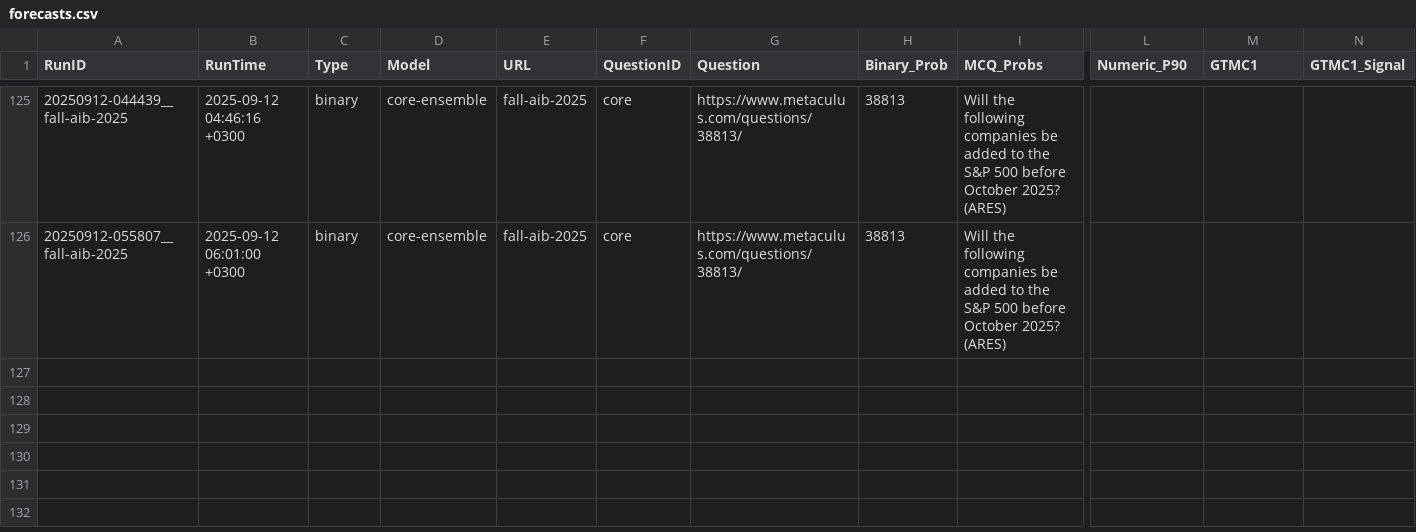
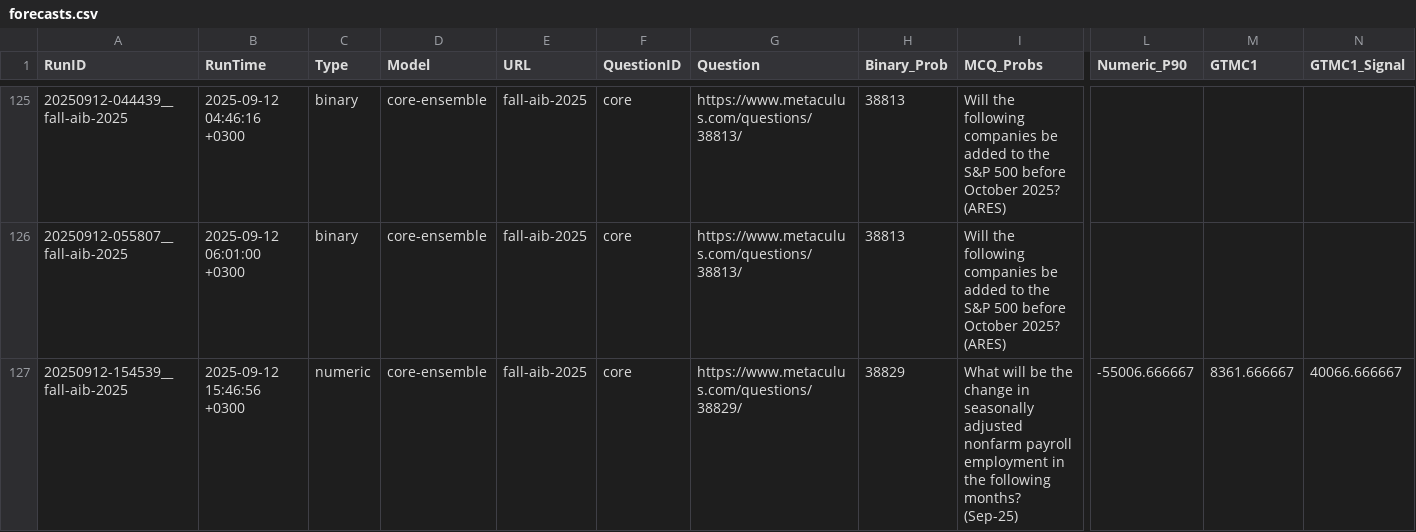
Before and after one commit to Metaculus/metac-bot-template, a CSV file: forecasts.csv, drawn as a sheet; only a part is shown, gaps mark what is left out; rows hold the shown columns only; the diff names each change by its address in the sheet, - before the commit and + after, or states it on an @@ line.

```diff
--- a/forecasts.csv
+++ b/forecasts.csv
+row 127: 20250912-154539__fall-aib-2025 | 2025-09-12 15:46:56 +0300 | numeric | core-ensemble | fall-aib-2025 | core | https://www.metaculus.com/questions/38829/ | 38829 | What will be the change in seasonally adjusted nonfarm payroll employment in the following months? (Sep-25) | -55006.666667 | 8361.666667 | 40066.666667
```
Also changed, not shown: forecasts_by_model.csv.
